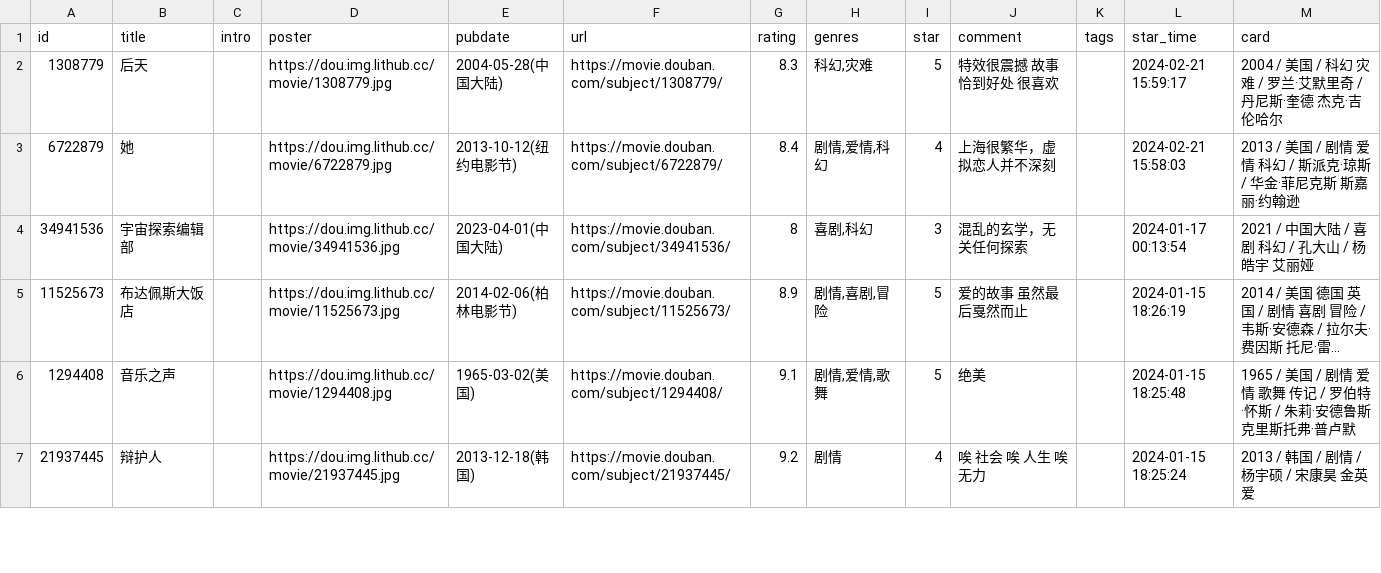
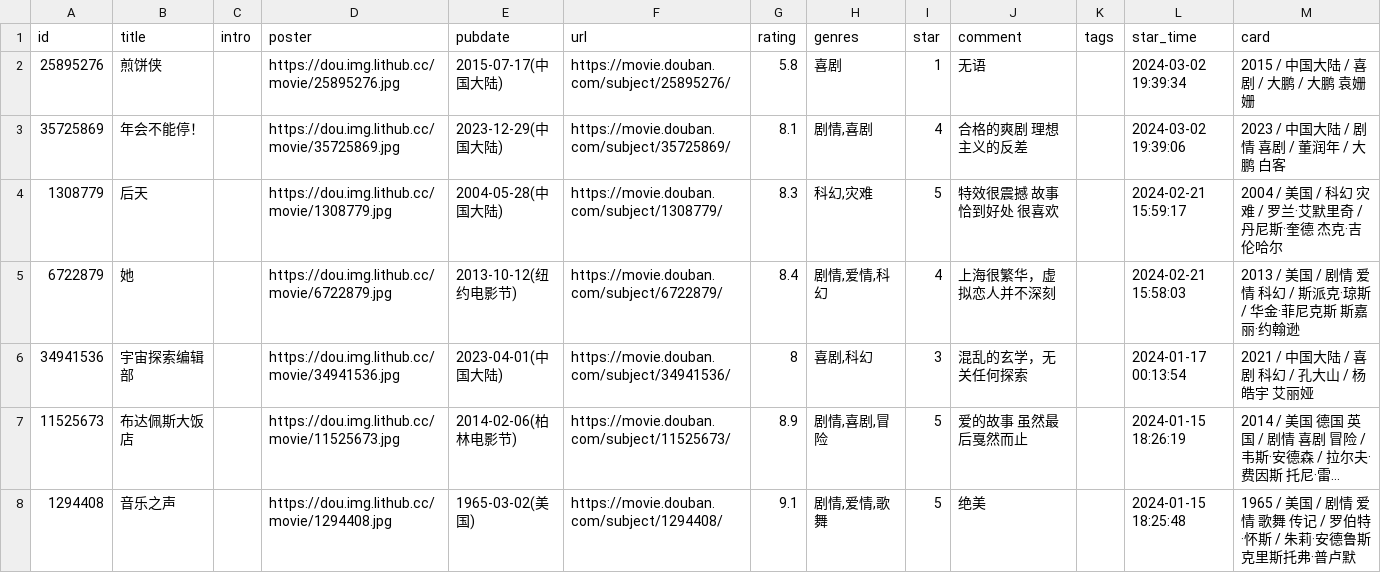
Before and after one commit to BachWV/BachWV.github.io, a CSV file: csv/douban/movie.csv, drawn as a sheet; only a part is shown; the shorter side is filled out with more unchanged rows; long unchanged cells end in …; the diff names each change by its address in the sheet, - before the commit and + after, or states it on an @@ line.

Commit message:
chore: update douban data

```diff
--- a/csv/douban/movie.csv
+++ b/csv/douban/movie.csv
+row 2: 25895276 | 煎饼侠 |  | https://dou.img.lithub.cc/movie/25895276.jpg | 2015-07-17(中国大陆) | https://movie.douban.com/subject/25895276/ | 5.8 | 喜剧 | 1 | 无语 |  | 2024-03-02 19:39:34 | 2015 / 中国大陆 / 喜剧 / 大鹏 / 大鹏 袁姗姗
+row 3: 35725869 | 年会不能停！ |  | https://dou.img.lithub.cc/movie/35725869.jpg | 2023-12-29(中国大陆) | https://movie.douban.com/subject/35725869/ | 8.1 | 剧情,喜剧 | 4 | 合格的爽剧 理想主义的反差 |  | 2024-03-02 19:39:06 | 2023 / 中国大陆 / 剧情 喜剧 / 董润年 / 大鹏 白客
```
